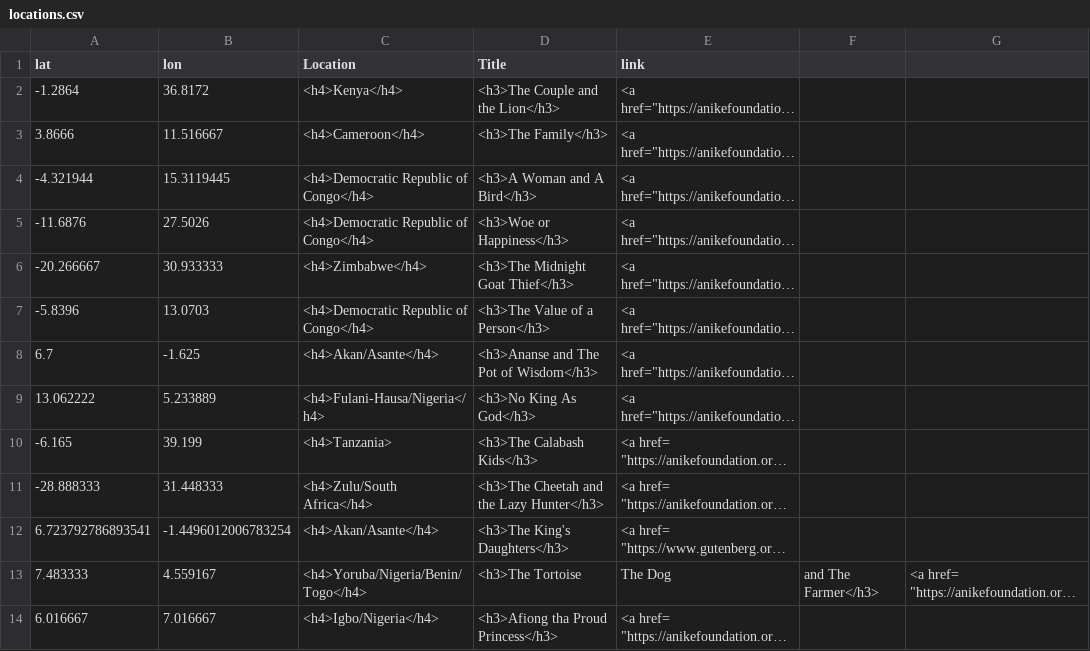
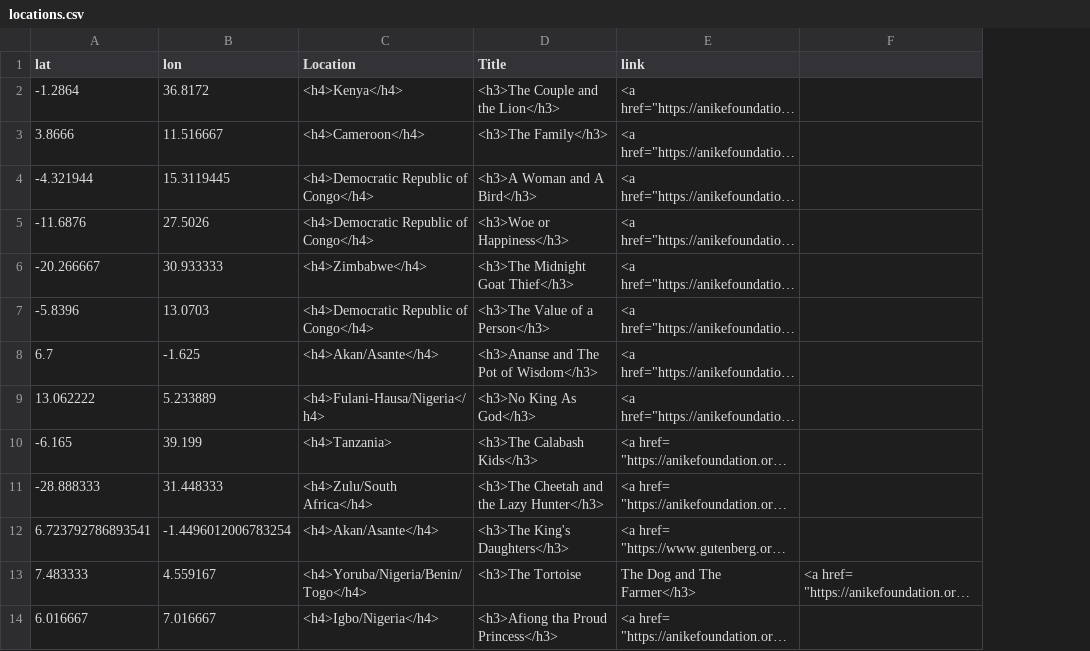
Before and after one commit to CodingAdventurewithAlaukwu/African-Folktale-Map, a CSV file: locations.csv, drawn as a sheet; only a part is shown; long unchanged cells end in …; the diff names each change by its address in the sheet, - before the commit and + after, or states it on an @@ line.

Commit message:
Update locations.csv

```diff
--- a/locations.csv
+++ b/locations.csv
-column F, row 13: and The Farmer</h3>
-E13 (link): The Dog
+E13 (link): The Dog and The Farmer</h3>
```
